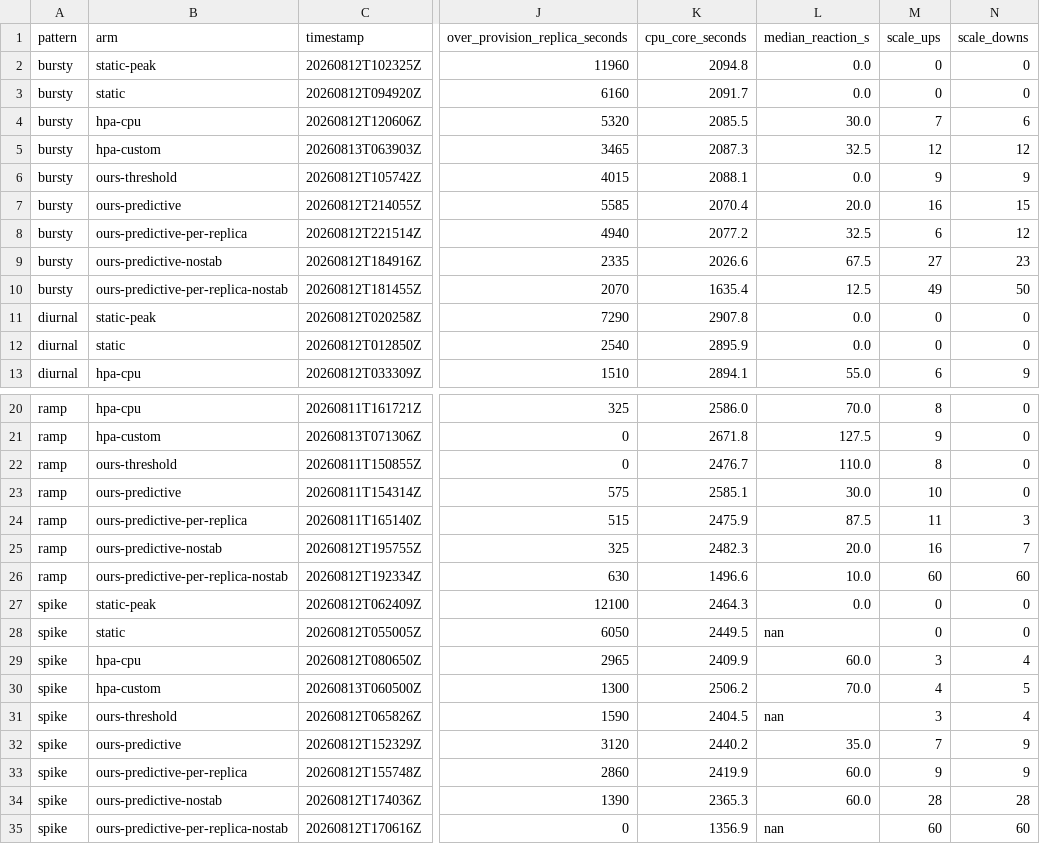
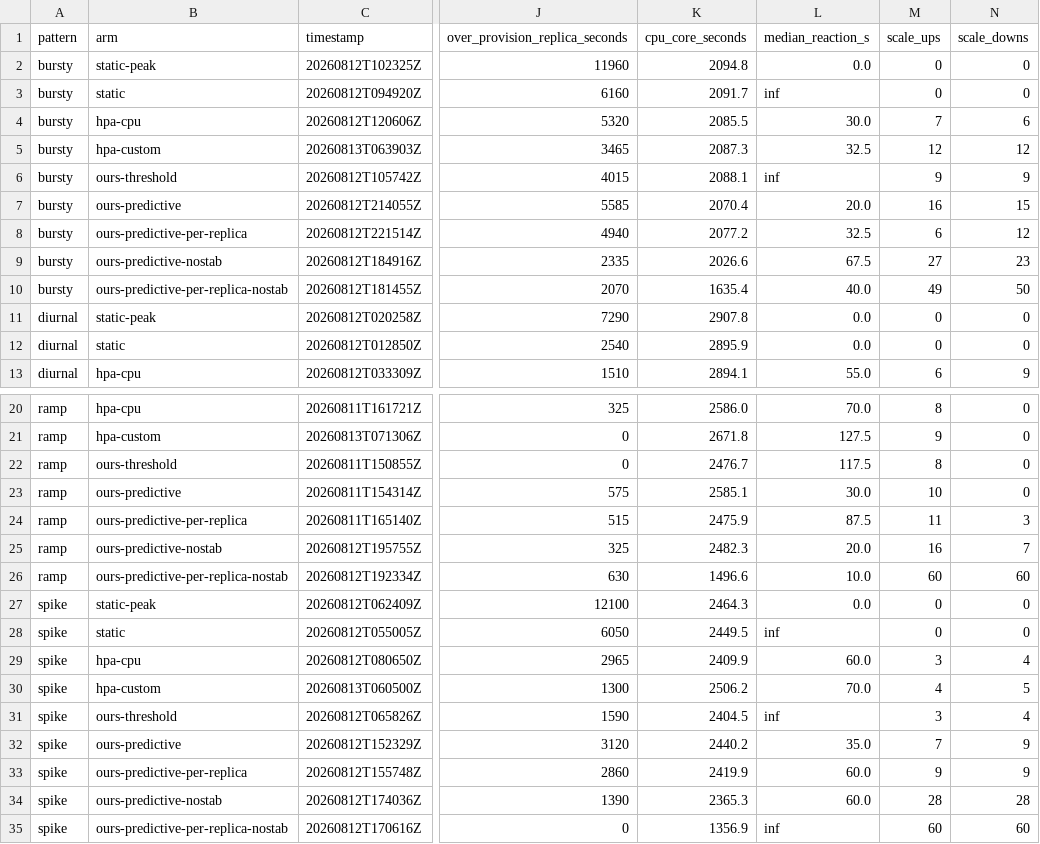
Before and after one commit to raeinsoltani/setpoint, a CSV file: experiments/results/metrics.csv, drawn as a sheet; only a part is shown, gaps mark what is left out; the diff names each change by its address in the sheet, - before the commit and + after, or states it on an @@ line.

Commit message:
Count a step the fleet never reached in the reaction-time median
median_reaction_s dropped the steps it recorded as never reached before
taking the median. On bursty, ours-threshold missed all three bursts and
met the three minor steps it was already provisioned for, so the median
of what was left was 0.0 s: the arm that never reacted printed as the
arm that reacted instantly, in the appendix table whose preamble says a
missing reaction is itself the result. A never-reached step is now +inf
and stays in, which is the ordinary treatment of a censored time.

Three published values move: bursty/ours-threshold 0.0 -> never,
bursty/per-replica-nostab 12.5 -> 40.0, ramp/ours-threshold 110.0 ->
117.5. The ours-predictive and hpa-custom times behind the four-times
claim have no never-reached steps and do not change.

analyze.py gains --as-of, the same cutoff thesis_figures.py takes, so
the results can be regenerated without today's repeat runs displacing
the ones the thesis cites. Regenerated at 20260814T000000Z, metrics.csv
differs from the committed file in the reaction column of 7 rows and
nowhere else, which is also a check that the pipeline still reproduces
every other number in the tables.

In the thesis: the appendix defines the median and marks the collapsed
arm's reaction times as meaningless (a controller reversing every
interval crosses the requirement by accident, which is why it posted
the fastest times in the evaluation); the ramp comparison of the two
reactive arms says which metric the 0.6-point gap is in; and the three
appendix notes quoting the metric divergence now point to 5.8.6, which
withdrew it as evidence of feedback.

120 pages, no undefined references.

```diff
--- a/experiments/results/metrics.csv
+++ b/experiments/results/metrics.csv
-L3 (median_reaction_s): 0.0
+L3 (median_reaction_s): inf
-L6 (median_reaction_s): 0.0
+L6 (median_reaction_s): inf
-L10 (median_reaction_s): 12.5
+L10 (median_reaction_s): 40.0
-L22 (median_reaction_s): 110.0
+L22 (median_reaction_s): 117.5
-L28 (median_reaction_s): nan
+L28 (median_reaction_s): inf
-L31 (median_reaction_s): nan
+L31 (median_reaction_s): inf
-L35 (median_reaction_s): nan
+L35 (median_reaction_s): inf
```
Also changed, not shown: 7 other files.
